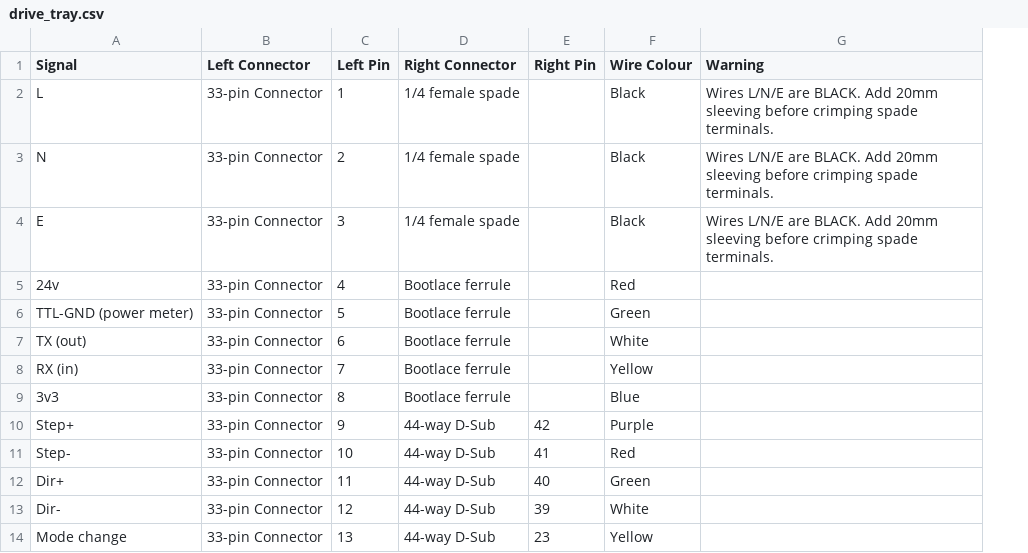
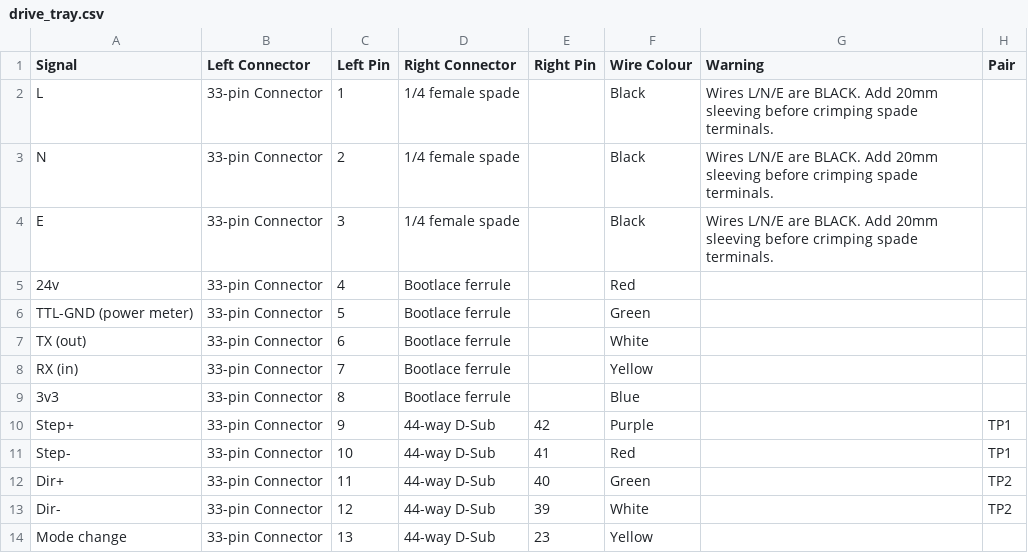
Before and after one commit to HughF/wiring-diagram-gen, a CSV file: examples/drive_tray.csv, drawn as a sheet; only a part is shown; the diff names each change by its address in the sheet, - before the commit and + after, or states it on an @@ line.

```diff
--- a/examples/drive_tray.csv
+++ b/examples/drive_tray.csv
+column H (Pair), rows 10-13: TP1 | TP1 | TP2 | TP2
```
Also changed, not shown: 4 other files.
